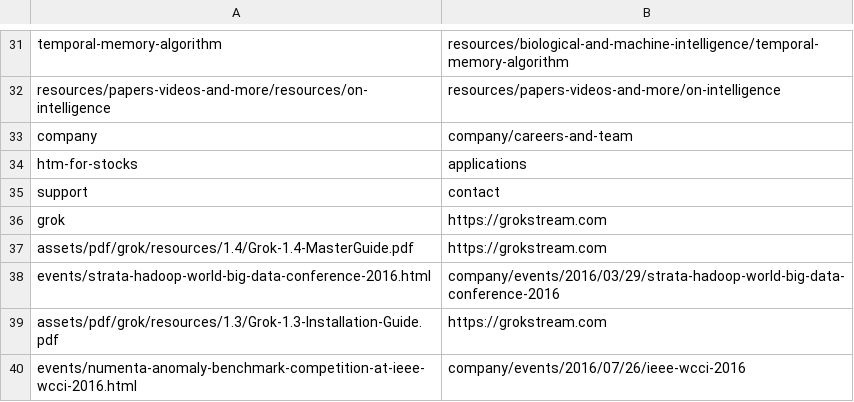
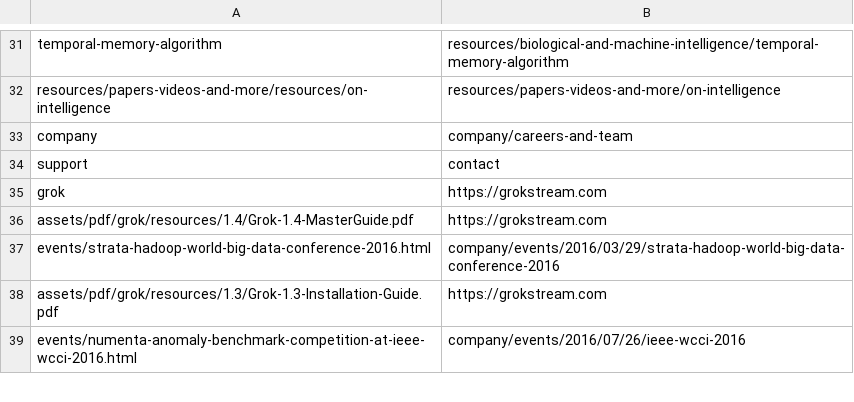
Before and after one commit to rhyolight/numenta-web, a CSV file: ci/numenta.com/url_redirect.csv, drawn as a sheet; only a part is shown, gaps mark what is left out; the diff names each change by its address in the sheet, - before the commit and + after, or states it on an @@ line.

Commit message:
Updated redirect file and fixed typo on Marcus' name on Cosyne poster

```diff
--- a/ci/numenta.com/url_redirect.csv
+++ b/ci/numenta.com/url_redirect.csv
-row 34: htm-for-stocks | applications
```
Also changed, not shown: ci/numenta.org/url_redirect.csv, 2 other files.
